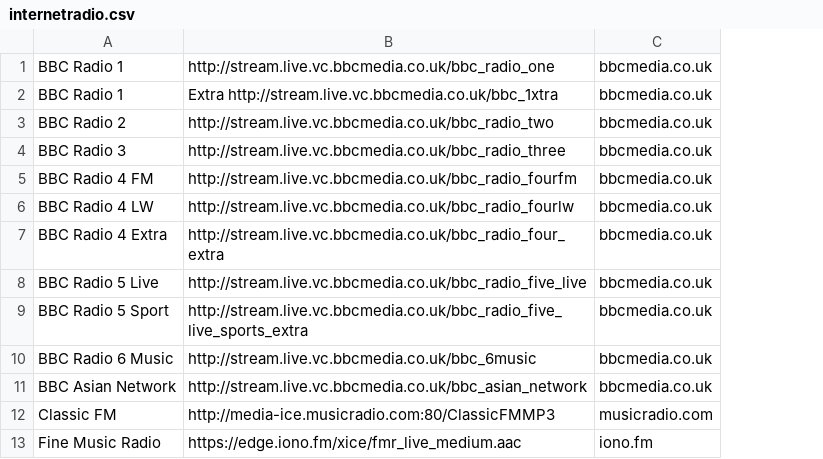
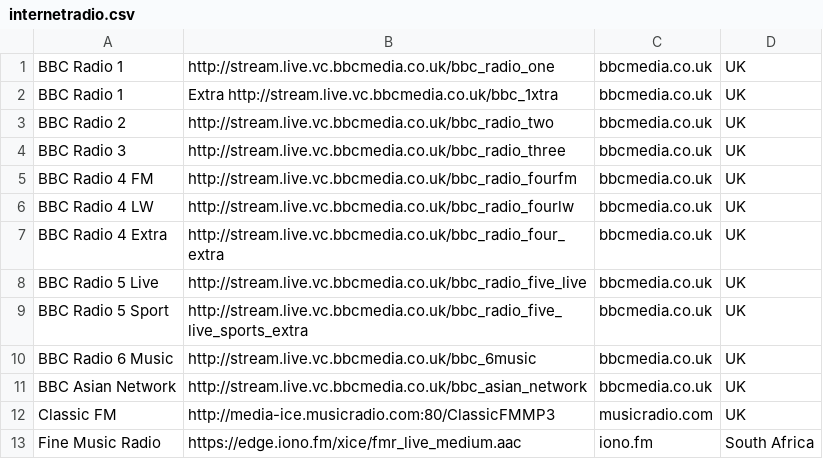
Before and after one commit to gsys9/gsys9.github.io, a CSV file: internetradio.csv, drawn as a sheet; the diff names each change by its address in the sheet, - before the commit and + after, or states it on an @@ line.

Commit message:
Update internetradio.csv

```diff
--- a/internetradio.csv
+++ b/internetradio.csv
+column D, rows 1-13: UK | UK | UK | UK | UK | UK | UK | UK | UK | UK | UK | UK | South Africa
```
